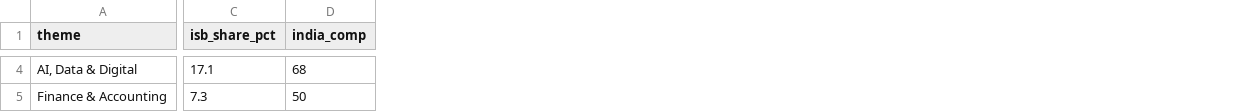
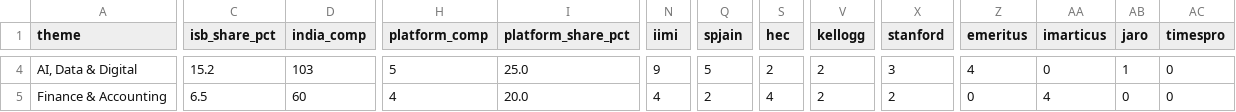
Before and after one commit to sumanthvedala/isb-execed-market, a CSV file: outputs/matrix_theme_by_school.csv, drawn as a sheet; only a part is shown, gaps mark what is left out; the diff covers the shown part only; the diff names each change by its address in the sheet, - before the commit and + after, or states it on an @@ line.

```diff
--- a/outputs/matrix_theme_by_school.csv
+++ b/outputs/matrix_theme_by_school.csv
+column H (platform_comp), rows 4-5: 5 | 4
+column I (platform_share_pct), rows 4-5: 25.0 | 20.0
+column N (iimi), rows 4-5: 9 | 4
+column Q (spjain), rows 4-5: 5 | 2
+column S (hec), rows 4-5: 2 | 4
+column V (kellogg), rows 4-5: 2 | 2
+column X (stanford), rows 4-5: 3 | 2
+column Z (emeritus), rows 4-5: 4 | 0
+column AA (imarticus), rows 4-5: 0 | 4
+column AB (jaro), rows 4-5: 1 | 0
+column AC (timespro), rows 4-5: 0 | 0
-C4 (isb_share_pct): 17.1
+C4 (isb_share_pct): 15.2
-D4 (india_comp): 68
+D4 (india_comp): 103
-C5 (isb_share_pct): 7.3
+C5 (isb_share_pct): 6.5
-D5 (india_comp): 50
+D5 (india_comp): 60
```
Also changed, not shown: 143 edited cells elsewhere in this file, data/catalogues/imd.csv, data/overrides.csv, 44 other files.
